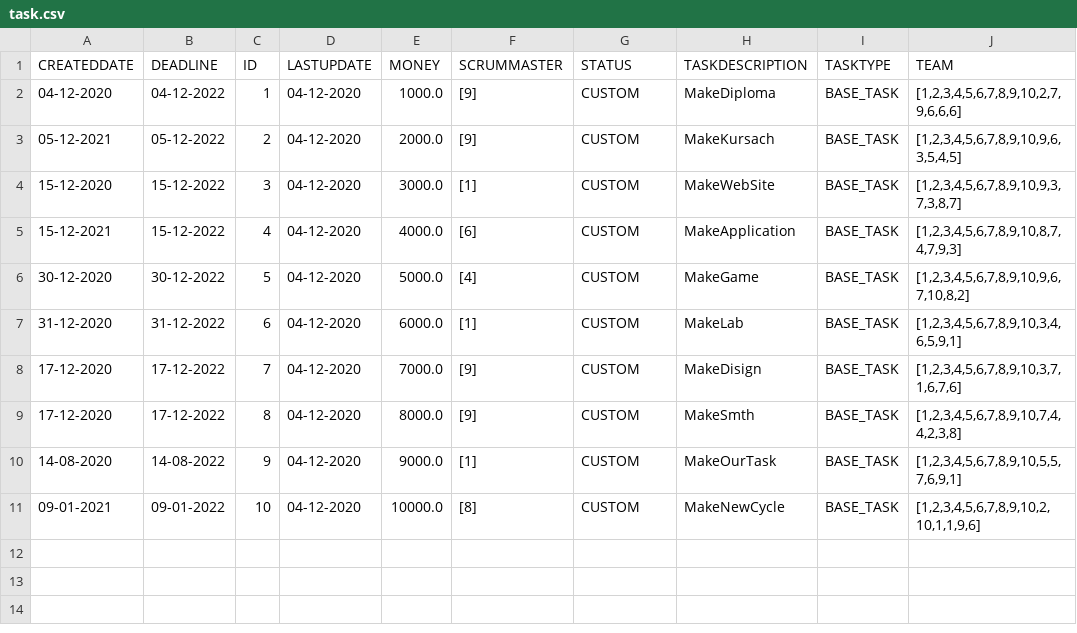
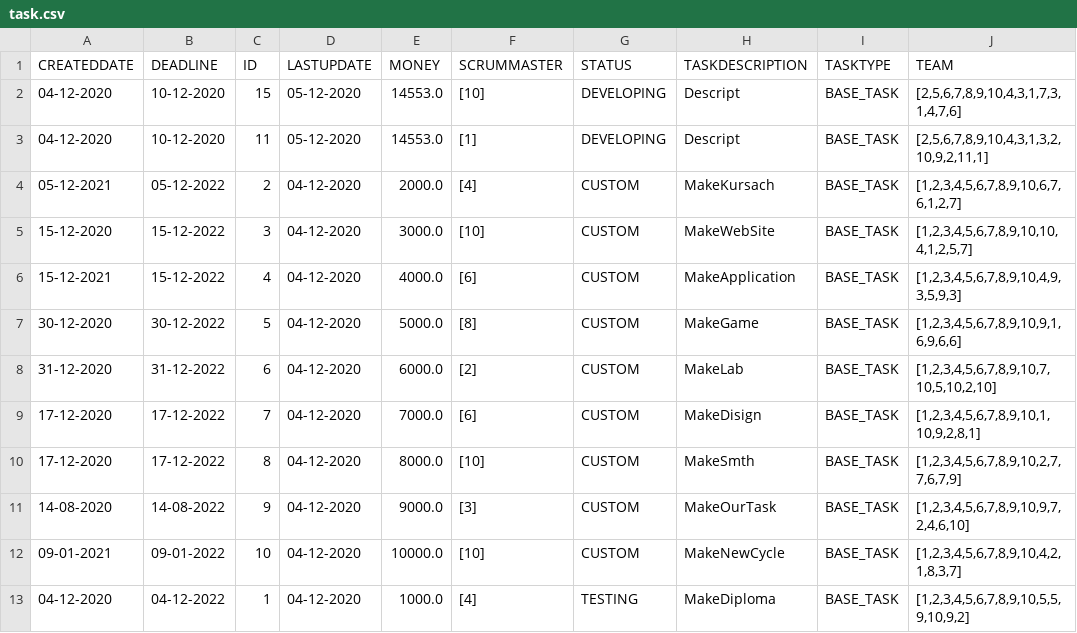
Before and after one commit to IssildurIl/Kusach, a CSV file: target/classes/csv/task.csv, drawn as a sheet.

```diff
--- a/target/classes/csv/task.csv
+++ b/target/classes/csv/task.csv
@@ -1,11 +1,13 @@
 CREATEDDATE,DEADLINE,ID,LASTUPDATE,MONEY,SCRUMMASTER,STATUS,TASKDESCRIPTION,TASKTYPE,TEAM
-04-12-2020,04-12-2022,1,04-12-2020,1000.0,[9],CUSTOM,MakeDiploma,BASE_TASK,"[1,2,3,4,5,6,7,8,9,10,2,7,9,6,6,6]"
-05-12-2021,05-12-2022,2,04-12-2020,2000.0,[9],CUSTOM,MakeKursach,BASE_TASK,"[1,2,3,4,5,6,7,8,9,10,9,6,3,5,4,5]"
-15-12-2020,15-12-2022,3,04-12-2020,3000.0,[1],CUSTOM,MakeWebSite,BASE_TASK,"[1,2,3,4,5,6,7,8,9,10,9,3,7,3,8,7]"
-15-12-2021,15-12-2022,4,04-12-2020,4000.0,[6],CUSTOM,MakeApplication,BASE_TASK,"[1,2,3,4,5,6,7,8,9,10,8,7,4,7,9,3]"
-30-12-2020,30-12-2022,5,04-12-2020,5000.0,[4],CUSTOM,MakeGame,BASE_TASK,"[1,2,3,4,5,6,7,8,9,10,9,6,7,10,8,2]"
-31-12-2020,31-12-2022,6,04-12-2020,6000.0,[1],CUSTOM,MakeLab,BASE_TASK,"[1,2,3,4,5,6,7,8,9,10,3,4,6,5,9,1]"
-17-12-2020,17-12-2022,7,04-12-2020,7000.0,[9],CUSTOM,MakeDisign,BASE_TASK,"[1,2,3,4,5,6,7,8,9,10,3,7,1,6,7,6]"
-17-12-2020,17-12-2022,8,04-12-2020,8000.0,[9],CUSTOM,MakeSmth,BASE_TASK,"[1,2,3,4,5,6,7,8,9,10,7,4,4,2,3,8]"
-14-08-2020,14-08-2022,9,04-12-2020,9000.0,[1],CUSTOM,MakeOurTask,BASE_TASK,"[1,2,3,4,5,6,7,8,9,10,5,5,7,6,9,1]"
-09-01-2021,09-01-2022,10,04-12-2020,10000.0,[8],CUSTOM,MakeNewCycle,BASE_TASK,"[1,2,3,4,5,6,7,8,9,10,2,10,1,1,9,6]"
+04-12-2020,10-12-2020,15,05-12-2020,14553.0,[10],DEVELOPING,Descript,BASE_TASK,"[2,5,6,7,8,9,10,4,3,1,7,3,1,4,7,6]"
+04-12-2020,10-12-2020,11,05-12-2020,14553.0,[1],DEVELOPING,Descript,BASE_TASK,"[2,5,6,7,8,9,10,4,3,1,3,2,10,9,2,11,1]"
+05-12-2021,05-12-2022,2,04-12-2020,2000.0,[4],CUSTOM,MakeKursach,BASE_TASK,"[1,2,3,4,5,6,7,8,9,10,6,7,6,1,2,7]"
+15-12-2020,15-12-2022,3,04-12-2020,3000.0,[10],CUSTOM,MakeWebSite,BASE_TASK,"[1,2,3,4,5,6,7,8,9,10,10,4,1,2,5,7]"
+15-12-2021,15-12-2022,4,04-12-2020,4000.0,[6],CUSTOM,MakeApplication,BASE_TASK,"[1,2,3,4,5,6,7,8,9,10,4,9,3,5,9,3]"
+30-12-2020,30-12-2022,5,04-12-2020,5000.0,[8],CUSTOM,MakeGame,BASE_TASK,"[1,2,3,4,5,6,7,8,9,10,9,1,6,9,6,6]"
+31-12-2020,31-12-2022,6,04-12-2020,6000.0,[2],CUSTOM,MakeLab,BASE_TASK,"[1,2,3,4,5,6,7,8,9,10,7,10,5,10,2,10]"
+17-12-2020,17-12-2022,7,04-12-2020,7000.0,[6],CUSTOM,MakeDisign,BASE_TASK,"[1,2,3,4,5,6,7,8,9,10,1,10,9,2,8,1]"
+17-12-2020,17-12-2022,8,04-12-2020,8000.0,[10],CUSTOM,MakeSmth,BASE_TASK,"[1,2,3,4,5,6,7,8,9,10,2,7,7,6,7,9]"
+14-08-2020,14-08-2022,9,04-12-2020,9000.0,[3],CUSTOM,MakeOurTask,BASE_TASK,"[1,2,3,4,5,6,7,8,9,10,9,7,2,4,6,10]"
+09-01-2021,09-01-2022,10,04-12-2020,10000.0,[10],CUSTOM,MakeNewCycle,BASE_TASK,"[1,2,3,4,5,6,7,8,9,10,4,2,1,8,3,7]"
+04-12-2020,04-12-2022,1,04-12-2020,1000.0,[4],TESTING,MakeDiploma,BASE_TASK,"[1,2,3,4,5,6,7,8,9,10,5,5,9,10,9,2]"
```
Also changed, not shown: target/classes/csv/developerstask.csv, target/classes/csv/project.csv, 30 other files.
